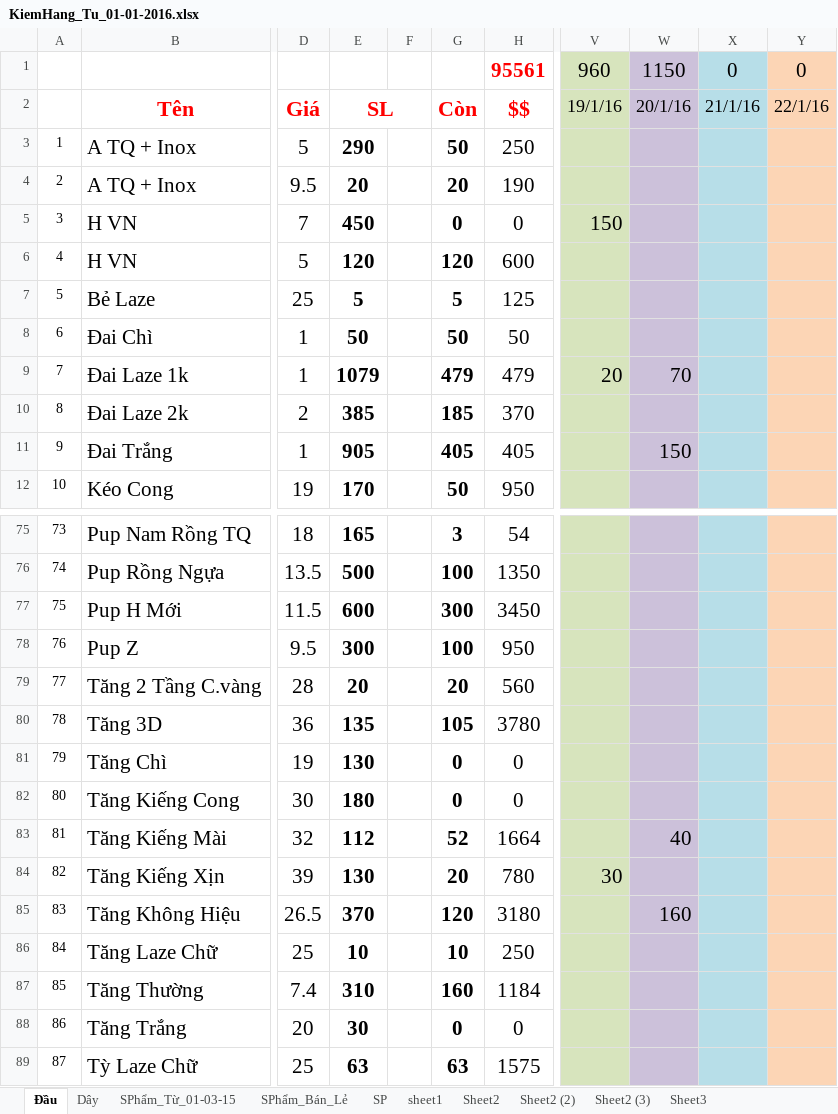
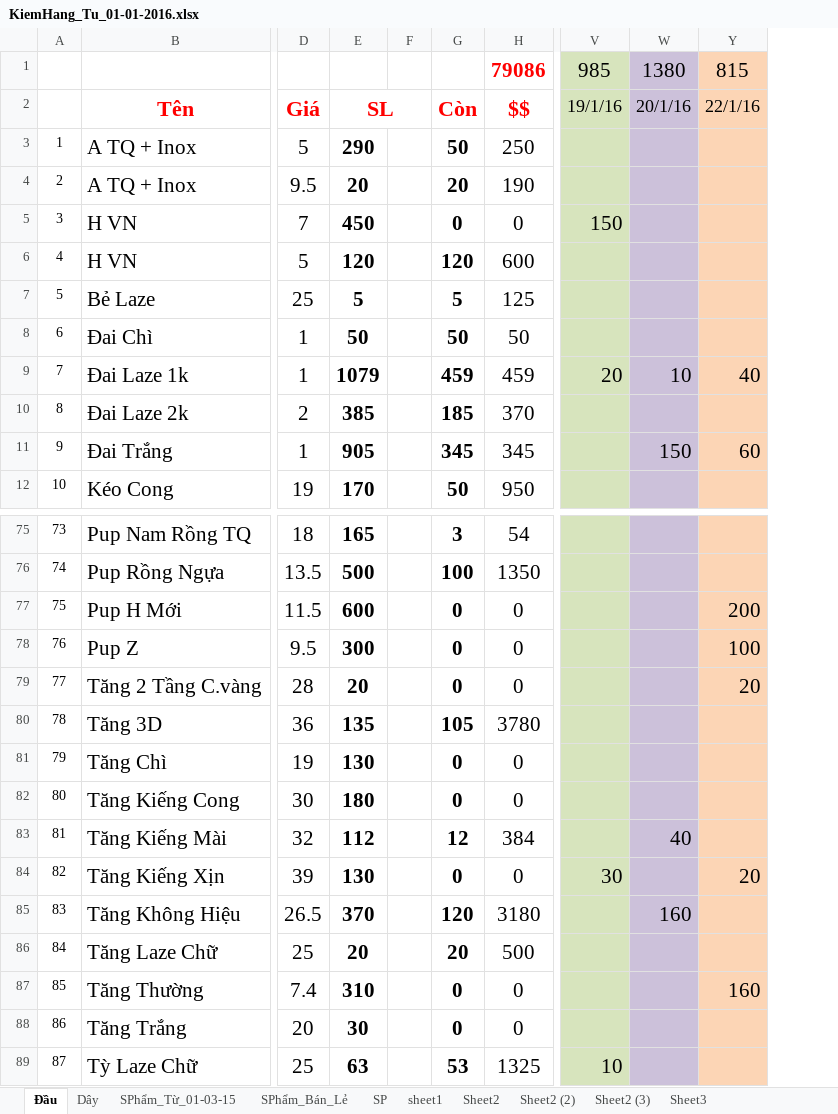
Before and after one commit to vipnat/QL_BanDayNit, an Excel workbook: KiemHang-21-01-2016/KiemHang_Tu_01-01-2016.xlsx, sheet Đầu, drawn as a sheet; only a part is shown, gaps mark what is left out; values as stored, in another font and other column widths than the file's, no borders; removed rows and columns are numbered as before the commit, all else as after; the diff covers the shown part only; the diff names each change by its address in the sheet, - before the commit and + after, or states it on an @@ line.

```diff
--- a/KiemHang-21-01-2016/KiemHang_Tu_01-01-2016.xlsx (sheet Đầu)
+++ b/KiemHang-21-01-2016/KiemHang_Tu_01-01-2016.xlsx (sheet Đầu)
@@ column X hidden, rows 1-2: 0 | 21/1/16 @@
-column Y, rows 1-2: 0 | 22/1/16
+column Y, rows 1-11: 815 | 22/1/16 |  |  |  |  |  |  | 40 |  | 60; rows 77-87: 200 | 100 | 20 |  |  |  |  | 20 |  |  | 160
-H1: 95561
+H1: 79086
-V1: 960
+V1: 985
-W1: 1150
+W1: 1380
-G9: 479
+G9: 459
-H9: 479
+H9: 459
-W9: 70
+W9: 10
-G11: 405
+G11: 345
-H11: 405
+H11: 345
-G77: 300
+G77: 0
-H77: 3450
+H77: 0
-G78: 100
+G78: 0
-H78: 950
+H78: 0
-G79: 20
+G79: 0
-H79: 560
+H79: 0
-G83: 52
+G83: 12
-H83: 1664
+H83: 384
-G84: 20
+G84: 0
-H84: 780
+H84: 0
-E86: 10
+E86: 20
-G86: 10
+G86: 20
-H86: 250
+H86: 500
-G87: 160
+G87: 0
-H87: 1184
+H87: 0
-G89: 63
+G89: 53
-H89: 1575
+H89: 1325
-V89: (empty)
+V89: 10
```
Also changed, not shown: 29 edited cells elsewhere in this sheet, sheet SPhẩm_Từ_01-03-15, sheet Dây, formulas that keep their value, hidden cells.
